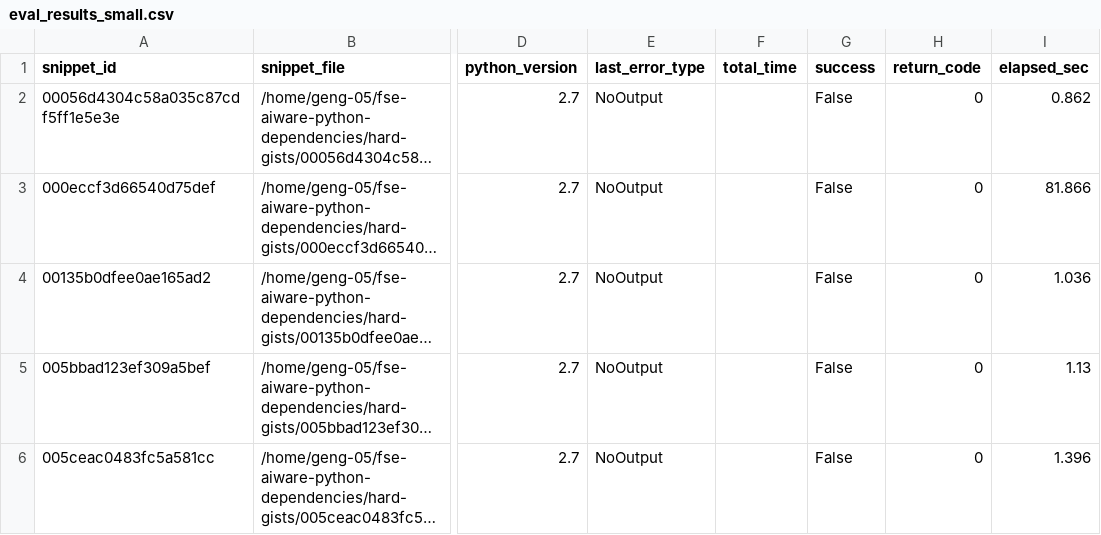
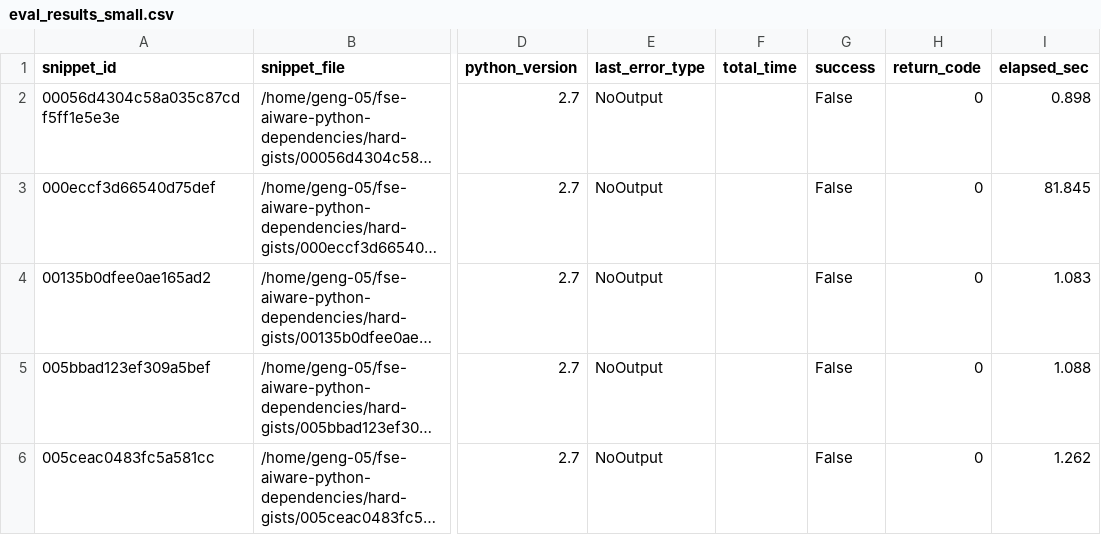
Before and after one commit to Justin-Munger/fse-aiware-python-dependencies, a CSV file: tools/pllm/eval_results_small.csv, drawn as a sheet; only a part is shown, gaps mark what is left out; long unchanged cells end in …; the diff names each change by its address in the sheet, - before the commit and + after, or states it on an @@ line.

Commit message:
please work

```diff
--- a/tools/pllm/eval_results_small.csv
+++ b/tools/pllm/eval_results_small.csv
-I2 (elapsed_sec): 0.862
+I2 (elapsed_sec): 0.898
-I3 (elapsed_sec): 81.866
+I3 (elapsed_sec): 81.845
-I4 (elapsed_sec): 1.036
+I4 (elapsed_sec): 1.083
-I5 (elapsed_sec): 1.13
+I5 (elapsed_sec): 1.088
-I6 (elapsed_sec): 1.396
+I6 (elapsed_sec): 1.262
```
